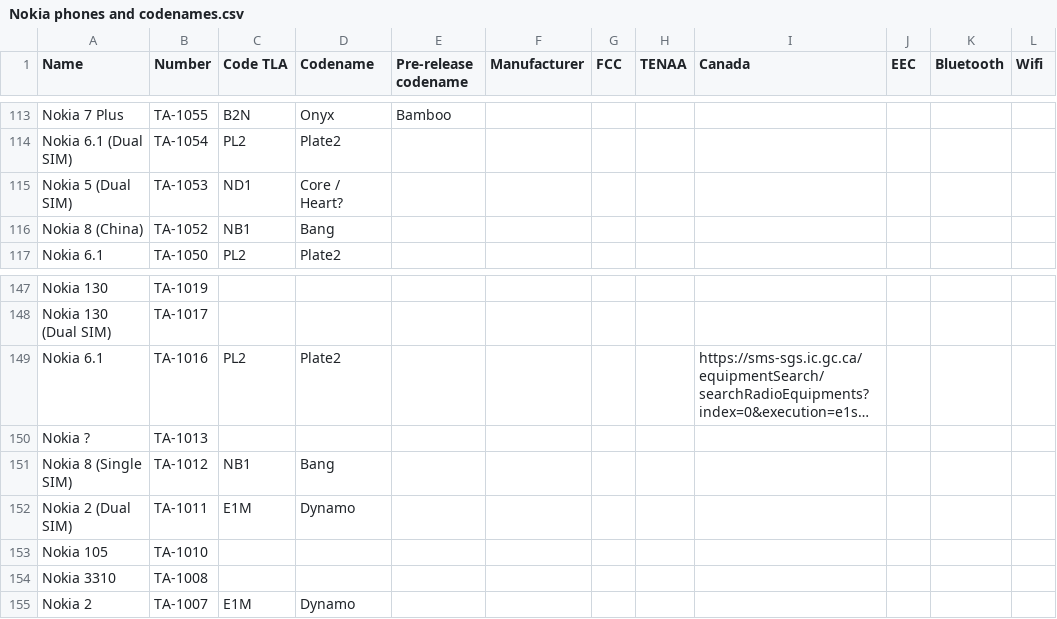
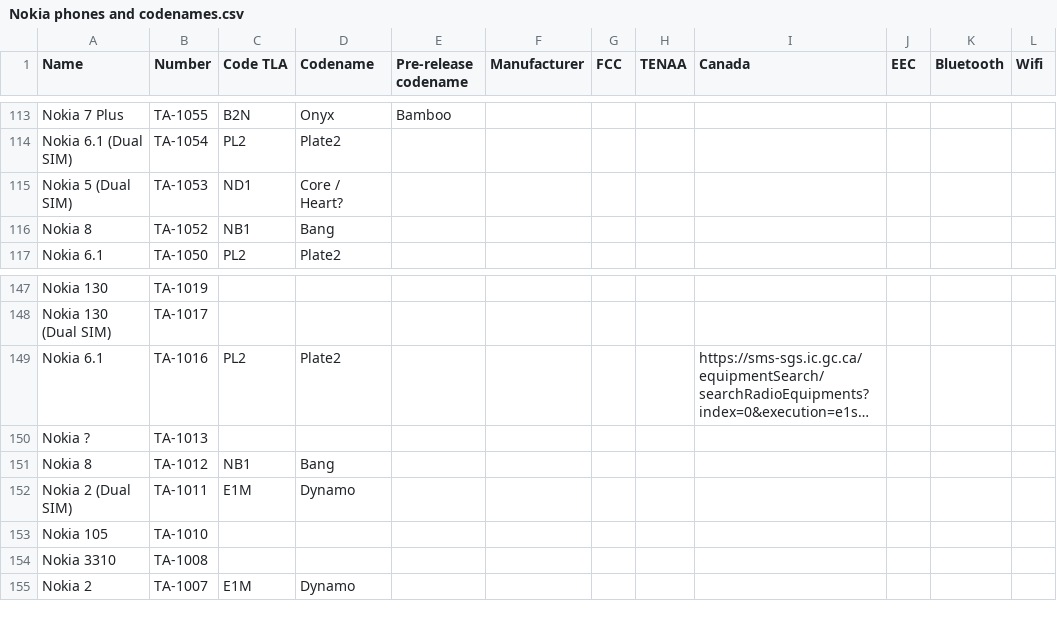
Before and after one commit to madb1lly/HMD-Nokia-phones-data, a CSV file: Nokia phones and codenames.csv, drawn as a sheet; only a part is shown, gaps mark what is left out; long unchanged cells end in …; the diff names each change by its address in the sheet, - before the commit and + after, or states it on an @@ line.

Commit message:
Revert "Add variant details for Nokia 8"

```diff
--- a/Nokia phones and codenames.csv
+++ b/Nokia phones and codenames.csv
-A116 (Name): Nokia 8 (China)
+A116 (Name): Nokia 8
-A151 (Name): Nokia 8 (Single SIM)
+A151 (Name): Nokia 8
```
